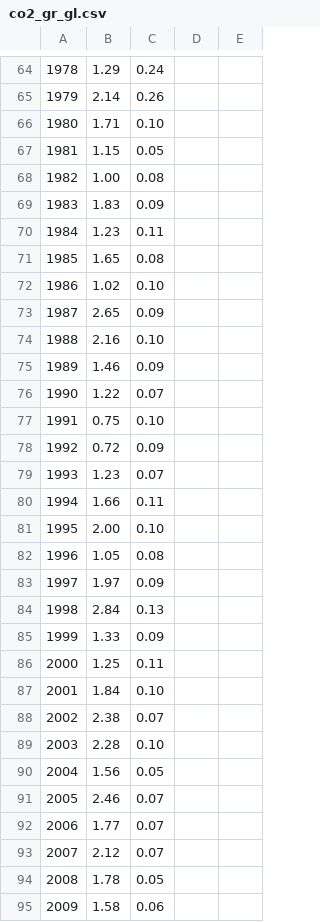
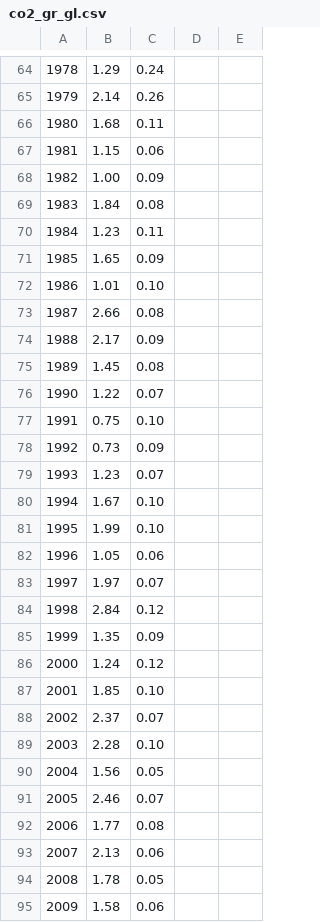
Before and after one commit to shanewhi/world-energy-data, a CSV file: co2_gr_gl.csv, drawn as a sheet; only a part is shown, gaps mark what is left out; removed rows and columns are numbered as before the commit, all else as after; the diff covers the shown part only; the diff names each change by its address in the sheet, - before the commit and + after, or states it on an @@ line.

```diff
--- a/co2_gr_gl.csv
+++ b/co2_gr_gl.csv
@@ column A renumbered between rows 17 and 106 @@
-row 66: 1980 | 1.71 | 0.10
+row 66: 1980 | 1.68 | 0.11
-C67: 0.05
+C67: 0.06
-C68: 0.08
+C68: 0.09
-row 69: 1983 | 1.83 | 0.09
+row 69: 1983 | 1.84 | 0.08
-C71: 0.08
+C71: 0.09
-B72: 1.02
+B72: 1.01
-row 73: 1987 | 2.65 | 0.09
-row 74: 1988 | 2.16 | 0.10
-row 75: 1989 | 1.46 | 0.09
+row 73: 1987 | 2.66 | 0.08
+row 74: 1988 | 2.17 | 0.09
+row 75: 1989 | 1.45 | 0.08
-B78: 0.72
+B78: 0.73
-row 80: 1994 | 1.66 | 0.11
-B80: 2.00
+B80: 1.67
+row 81: 1995 | 1.99 | 0.10
-C82: 0.08
+C82: 0.06
-C83: 0.09
+C83: 0.07
-C84: 0.13
+C84: 0.12
-B85: 1.33
+B85: 1.35
-row 86: 2000 | 1.25 | 0.11
-row 87: 2001 | 1.84 | 0.10
-row 88: 2002 | 2.38 | 0.07
+row 86: 2000 | 1.24 | 0.12
+row 87: 2001 | 1.85 | 0.10
+row 88: 2002 | 2.37 | 0.07
-C92: 0.07
+C92: 0.08
-row 93: 2007 | 2.12 | 0.07
+row 93: 2007 | 2.13 | 0.06
```
Also changed, not shown: 8 added rows, 7 removed rows and 4 edited cells elsewhere in this file, co2_annmean_gl.csv.
